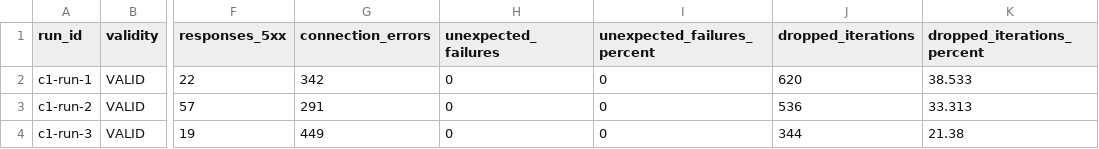
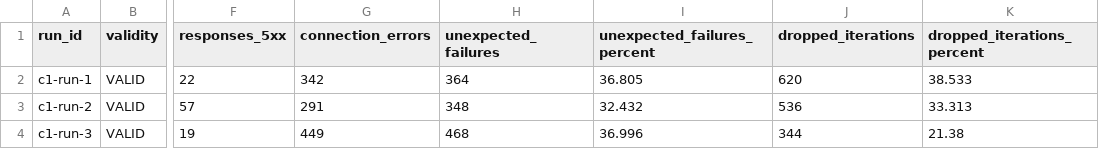
Before and after one commit to alissonrh/flash-sale-api-architecture, a CSV file: results/consolidated/c1-summary.csv, drawn as a sheet; only a part is shown, gaps mark what is left out; the diff names each change by its address in the sheet, - before the commit and + after, or states it on an @@ line.

```diff
--- a/results/consolidated/c1-summary.csv
+++ b/results/consolidated/c1-summary.csv
-H2 (unexpected_failures): 0
+H2 (unexpected_failures): 364
-I2 (unexpected_failures_percent): 0
+I2 (unexpected_failures_percent): 36.805
-H3 (unexpected_failures): 0
+H3 (unexpected_failures): 348
-I3 (unexpected_failures_percent): 0
+I3 (unexpected_failures_percent): 32.432
-H4 (unexpected_failures): 0
+H4 (unexpected_failures): 468
-I4 (unexpected_failures_percent): 0
+I4 (unexpected_failures_percent): 36.996
```
Also changed, not shown: results/consolidated/c1-aggregate-summary.csv, 1 other file.
